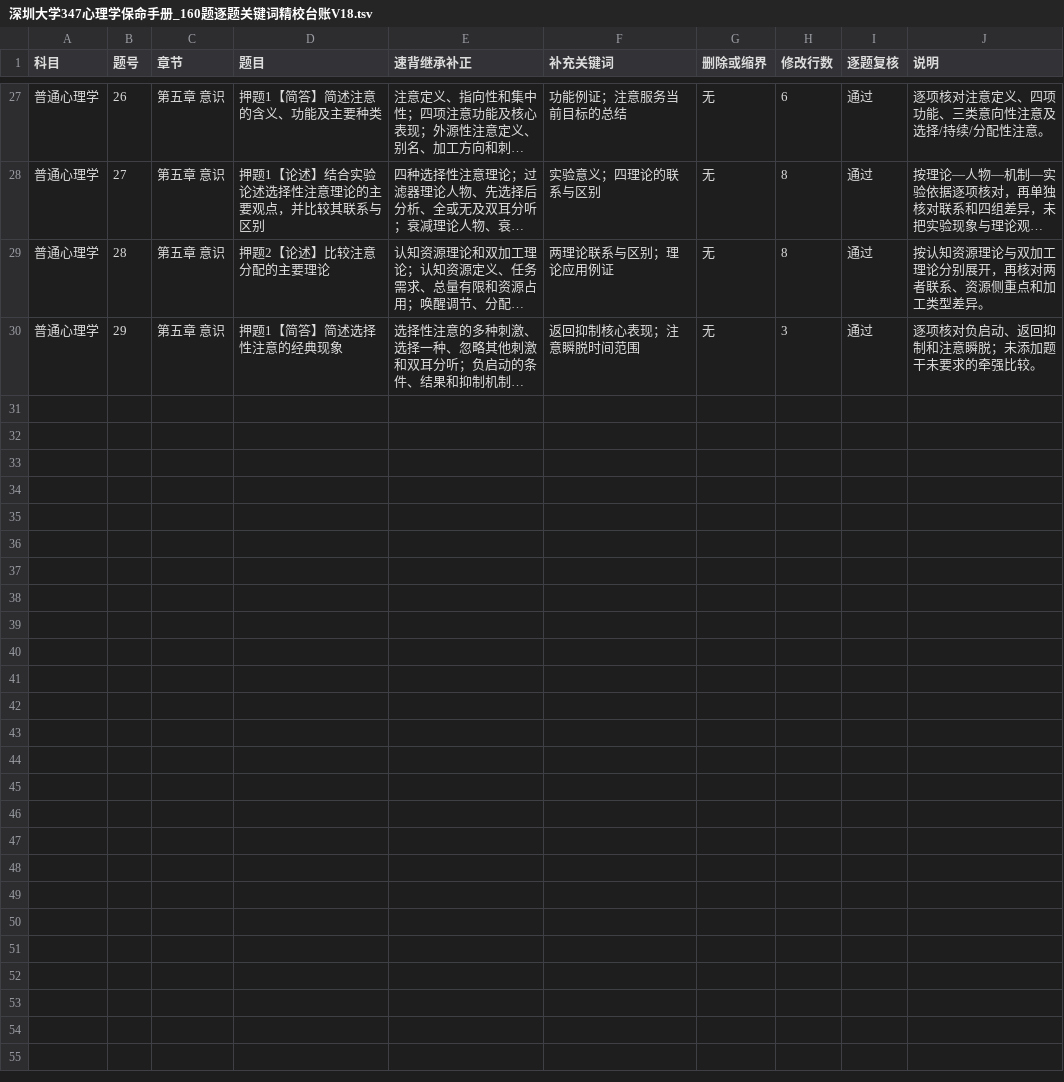
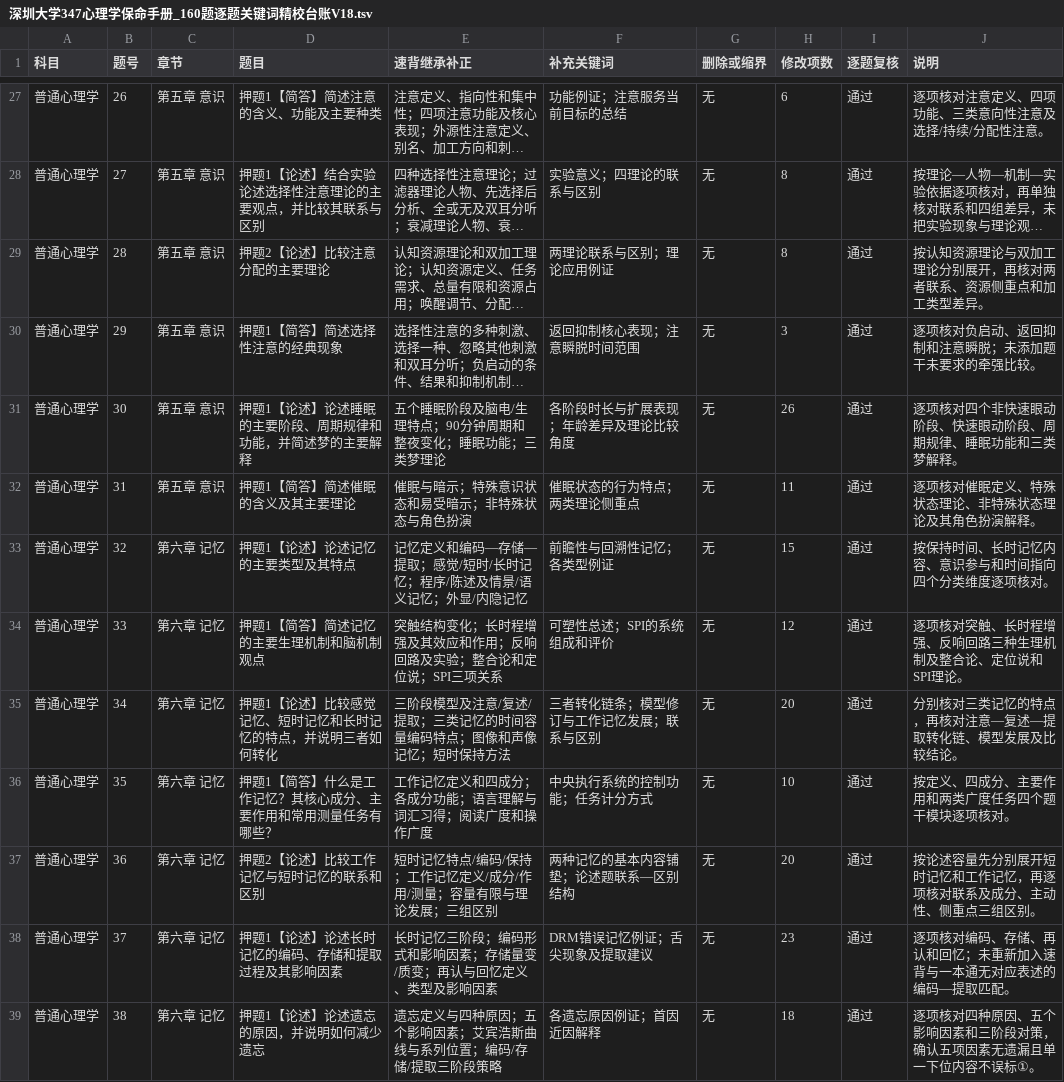
Before and after one commit to wx855208227-a11y/tietou, a TSV file: deliverables/深圳大学347心理学保命手册_160题逐题关键词精校台账V18.tsv, drawn as a sheet; only a part is shown, gaps mark what is left out; long unchanged cells end in …; the diff names each change by its address in the sheet, - before the commit and + after, or states it on an @@ line.

```diff
--- a/deliverables/深圳大学347心理学保命手册_160题逐题关键词精校台账V18.tsv
+++ b/deliverables/深圳大学347心理学保命手册_160题逐题关键词精校台账V18.tsv
-H1: 修改行数
+H1: 修改项数
+row 31: 普通心理学 | 30 | 第五章 意识 | 押题1【论述】论述睡眠的主要阶段、周期规律和功能，并简述梦的主要解释 | 五个睡眠阶段及脑电/生理特点；90分钟周期和整夜变化；睡眠功能；三类梦理论 | 各阶段时长与扩展表现；年龄差异及理论比较角度 | 无 | 26 | 通过 | 逐项核对四个非快速眼动阶段、快速眼动阶段、周期规律、睡眠功能和三类梦解释。
+row 32: 普通心理学 | 31 | 第五章 意识 | 押题1【简答】简述催眠的含义及其主要理论 | 催眠与暗示；特殊意识状态和易受暗示；非特殊状态与角色扮演 | 催眠状态的行为特点；两类理论侧重点 | 无 | 11 | 通过 | 逐项核对催眠定义、特殊状态理论、非特殊状态理论及其角色扮演解释。
+row 33: 普通心理学 | 32 | 第六章 记忆 | 押题1【论述】论述记忆的主要类型及其特点 | 记忆定义和编码—存储—提取；感觉/短时/长时记忆；程序/陈述及情景/语义记忆；外显/内隐记忆 | 前瞻性与回溯性记忆；各类型例证 | 无 | 15 | 通过 | 按保持时间、长时记忆内容、意识参与和时间指向四个分类维度逐项核对。
+row 34: 普通心理学 | 33 | 第六章 记忆 | 押题1【简答】简述记忆的主要生理机制和脑机制观点 | 突触结构变化；长时程增强及其效应和作用；反响回路及实验；整合论和定位说；SPI三项关系 | 可塑性总述；SPI的系统组成和评价 | 无 | 12 | 通过 | 逐项核对突触、长时程增强、反响回路三种生理机制及整合论、定位说和SPI理论。
+row 35: 普通心理学 | 34 | 第六章 记忆 | 押题1【论述】比较感觉记忆、短时记忆和长时记忆的特点，并说明三者如何转化 | 三阶段模型及注意/复述/提取；三类记忆的时间容量编码特点；图像和声像记忆；短时保持方法 | 三者转化链条；模型修订与工作记忆发展；联系与区别 | 无 | 20 | 通过 | 分别核对三类记忆的特点，再核对注意—复述—提取转化链、模型发展及比较结论。
+row 36: 普通心理学 | 35 | 第六章 记忆 | 押题1【简答】什么是工作记忆？其核心成分、主要作用和常用测量任务有哪些？ | 工作记忆定义和四成分；各成分功能；语言理解与词汇习得；阅读广度和操作广度 | 中央执行系统的控制功能；任务计分方式 | 无 | 10 | 通过 | 按定义、四成分、主要作用和两类广度任务四个题干模块逐项核对。
+row 37: 普通心理学 | 36 | 第六章 记忆 | 押题2【论述】比较工作记忆与短时记忆的联系和区别 | 短时记忆特点/编码/保持；工作记忆定义/成分/作用/测量；容量有限与理论发展；三组区别 | 两种记忆的基本内容铺垫；论述题联系—区别结构 | 无 | 20 | 通过 | 按论述容量先分别展开短时记忆和工作记忆，再逐项核对联系及成分、主动性、侧重点三组区别。
+row 38: 普通心理学 | 37 | 第六章 记忆 | 押题1【论述】论述长时记忆的编码、存储和提取过程及其影响因素 | 长时记忆三阶段；编码形式和影响因素；存储量变/质变；再认与回忆定义、类型及影响因素 | DRM错误记忆例证；舌尖现象及提取建议 | 无 | 23 | 通过 | 逐项核对编码、存储、再认和回忆；未重新加入速背与一本通无对应表述的编码—提取匹配。
+row 39: 普通心理学 | 38 | 第六章 记忆 | 押题1【论述】论述遗忘的原因，并说明如何减少遗忘 | 遗忘定义与四种原因；五个影响因素；艾宾浩斯曲线与系列位置；编码/存储/提取三阶段策略 | 各遗忘原因例证；首因近因解释 | 无 | 18 | 通过 | 逐项核对四种原因、五个影响因素和三阶段对策，确认五项因素无遗漏且单一下位内容不误标①。
```
Also changed, not shown: 3 other files.
